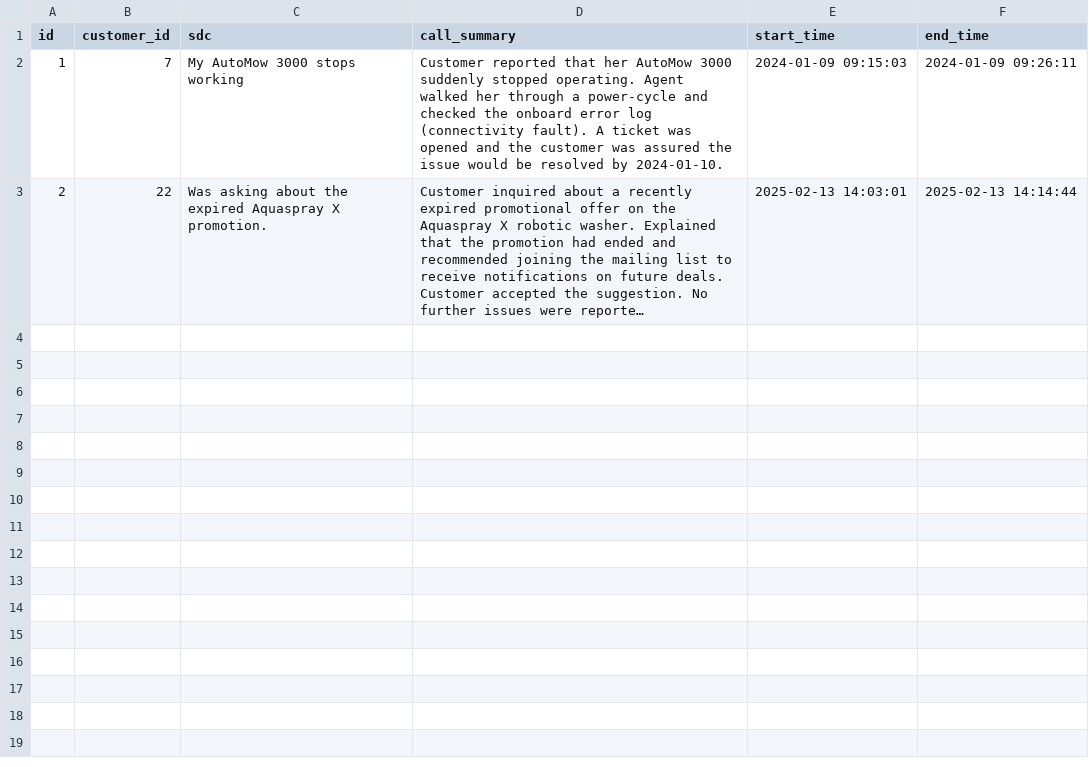
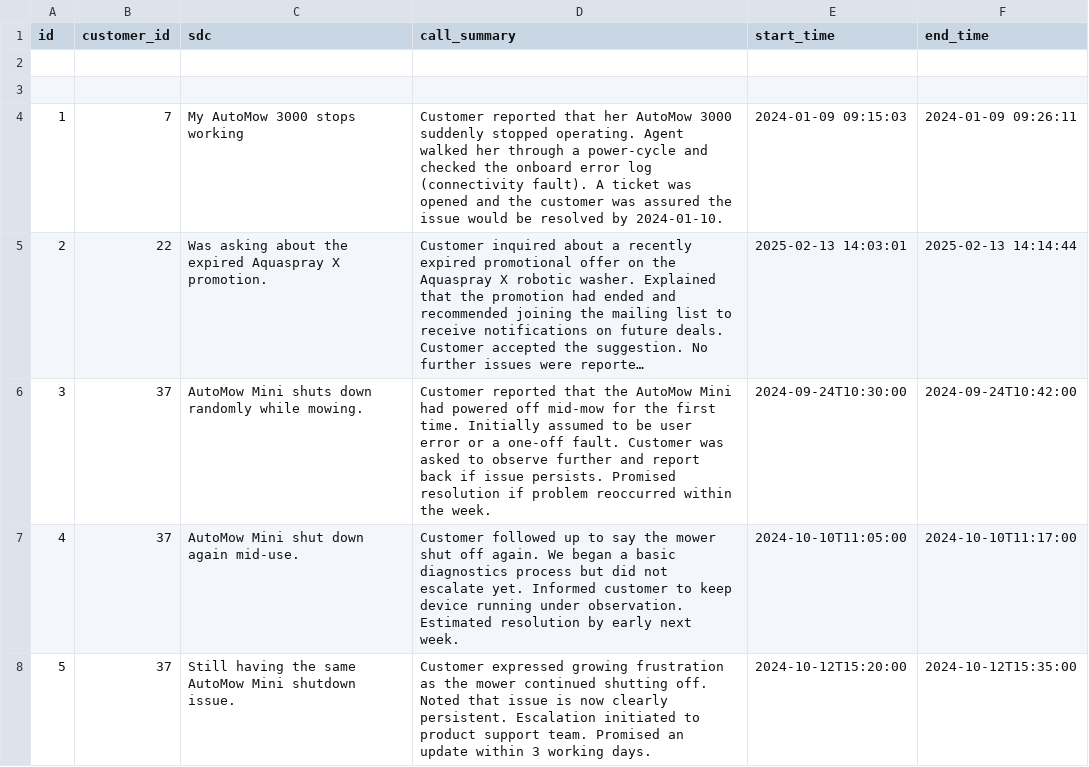
Before and after one commit to azureholic/CW-Repeated-Calls, a CSV file: data/historic_call_event.csv, drawn as a sheet; long unchanged cells end in …; the diff names each change by its address in the sheet, - before the commit and + after, or states it on an @@ line.

Commit message:
Added third scenario: Low CLV customer with repeated issues

```diff
--- a/data/historic_call_event.csv
+++ b/data/historic_call_event.csv
+row 2: (empty)
+row 3: (empty)
+row 6: 3 | 37 | AutoMow Mini shuts down randomly while mowing. | Customer reported that the AutoMow Mini had powered off mid-mow for the first time. Initially assumed to be user error or a one-off fault. Customer was asked to observe further and report back if issue persists. Promised resolution if problem reoccurred within the week. | 2024-09-24T10:30:00 | 2024-09-24T10:42:00
+row 7: 4 | 37 | AutoMow Mini shut down again mid-use. | Customer followed up to say the mower shut off again. We began a basic diagnostics process but did not escalate yet. Informed customer to keep device running under observation. Estimated resolution by early next week. | 2024-10-10T11:05:00 | 2024-10-10T11:17:00
+row 8: 5 | 37 | Still having the same AutoMow Mini shutdown issue. | Customer expressed growing frustration as the mower continued shutting off. Noted that issue is now clearly persistent. Escalation initiated to product support team. Promised an update within 3 working days. | 2024-10-12T15:20:00 | 2024-10-12T15:35:00
```
Also changed, not shown: 2 other files.
